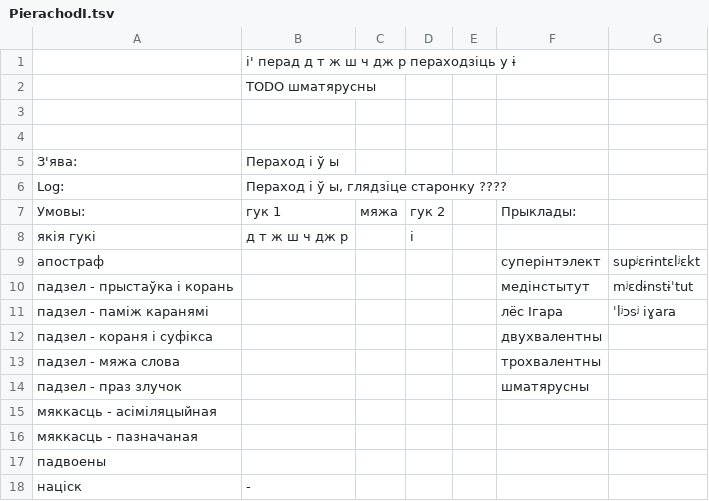
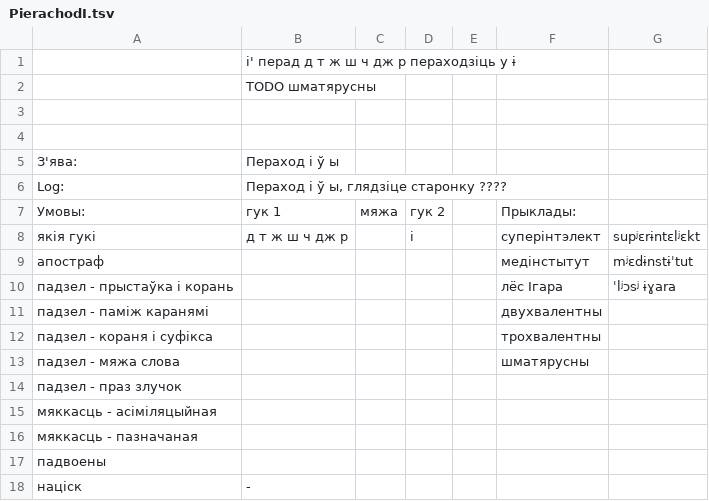
Before and after one commit to Belarus/BelG2P, a TSV file: src/PierachodI.tsv, drawn as a sheet.

```diff
--- a/src/PierachodI.tsv
+++ b/src/PierachodI.tsv
@@ -7,9 +7,9 @@ Log:        	Пераход і ў ы, глядзіце старонку ????
 Умовы:	гук 1	мяжа	гук 2		Прыклады:	
-якія гукі	д т ж ш ч дж р		і			
-апостраф					суперінтэлект	supʲɛrɨntɛlʲɛkt
-падзел - прыстаўка і корань					медінстытут	mʲɛdɨnstɨˈtut
-падзел - паміж каранямі					лёс Ігара	ˈlʲɔsʲ iɣara
-падзел - кораня і суфікса					двухвалентны	
-падзел - мяжа слова					трохвалентны	
-падзел - праз злучок					шматярусны	
+якія гукі	д т ж ш ч дж р		і		суперінтэлект	supʲɛrɨntɛlʲɛkt
+апостраф					медінстытут	mʲɛdɨnstɨˈtut
+падзел - прыстаўка і корань					лёс Ігара	ˈlʲɔsʲ ɨɣara
+падзел - паміж каранямі					двухвалентны	
+падзел - кораня і суфікса					трохвалентны	
+падзел - мяжа слова					шматярусны	
+падзел - праз злучок						
 мяккасць - асіміляцыйная						
```
Also changed, not shown: src/AhlusennieAzvancennie.tsv, src/Prypadabniennie.tsv, 19 other files.
